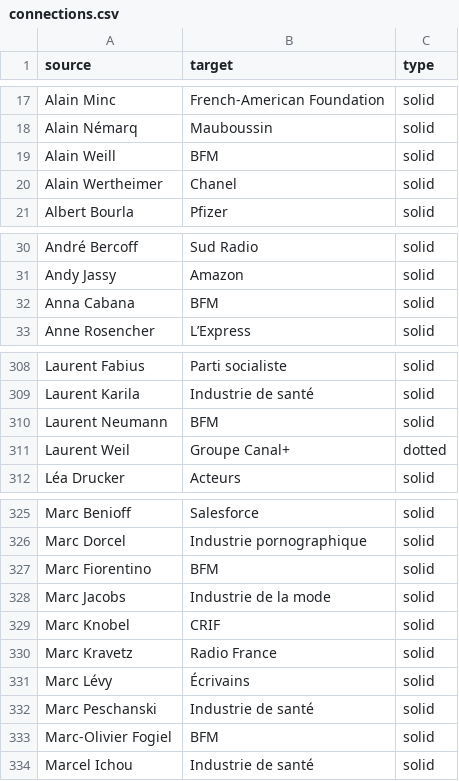
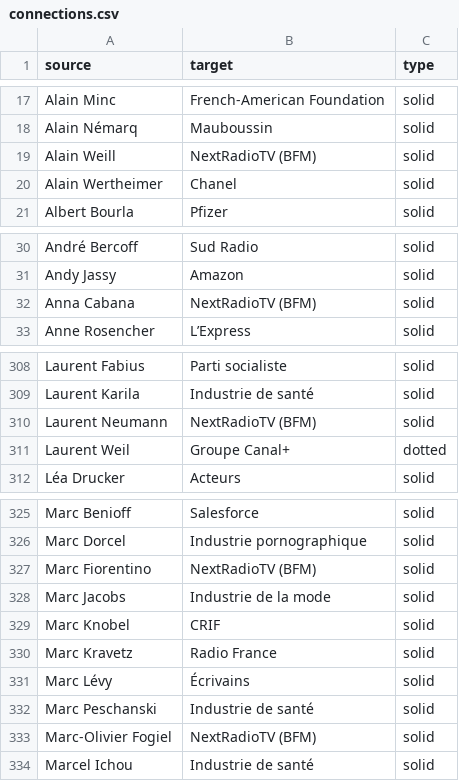
Before and after one commit to samuelgoujon/jesuispartout.com, a CSV file: cartographie/data/connections.csv, drawn as a sheet; only a part is shown, gaps mark what is left out; the diff covers the shown part only.

```diff
--- a/cartographie/data/connections.csv
+++ b/cartographie/data/connections.csv
@@ -18,3 +18,3 @@ Alain Minc,French-American Foundation,solid
 Alain Némarq,Mauboussin,solid
-Alain Weill,BFM,solid
+Alain Weill,NextRadioTV (BFM),solid
 Alain Wertheimer,Chanel,solid
@@ -31,3 +31,3 @@ André Bercoff,Sud Radio,solid
 Andy Jassy,Amazon,solid
-Anna Cabana,BFM,solid
+Anna Cabana,NextRadioTV (BFM),solid
 Anne Rosencher,L’Express,solid
@@ -309,3 +309,3 @@ Laurent Fabius,Parti socialiste,solid
 Laurent Karila,Industrie de santé,solid
-Laurent Neumann,BFM,solid
+Laurent Neumann,NextRadioTV (BFM),solid
 Laurent Weil,Groupe Canal+,dotted
@@ -326,3 +326,3 @@ Marc Benioff,Salesforce,solid
 Marc Dorcel,Industrie pornographique,solid
-Marc Fiorentino,BFM,solid
+Marc Fiorentino,NextRadioTV (BFM),solid
 Marc Jacobs,Industrie de la mode,solid
@@ -332,3 +332,3 @@ Marc Lévy,Écrivains,solid
 Marc Peschanski,Industrie de santé,solid
-Marc-Olivier Fogiel,BFM,solid
+Marc-Olivier Fogiel,NextRadioTV (BFM),solid
 Marcel Ichou,Industrie de santé,solid
```
Also changed, not shown: 5 edited cells elsewhere in this file, cartographie/data/nodes.csv.
